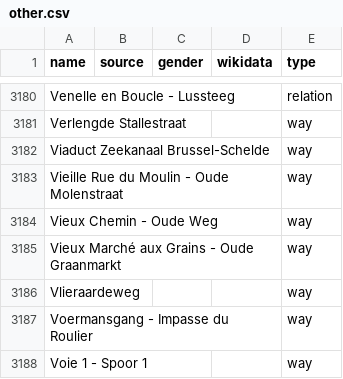
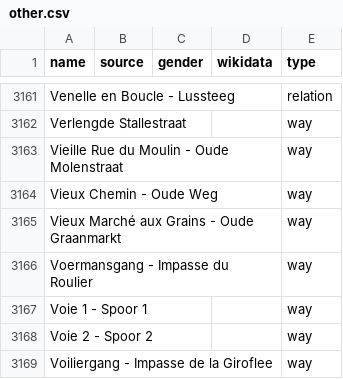
Before and after one commit to EqualStreetNames/equalstreetnames-brussels, a CSV file: data/other.csv, drawn as a sheet; only a part is shown, gaps mark what is left out; the shorter side is filled out with more unchanged rows; the diff covers the shown part only; the diff names each change by its address in the sheet, - before the commit and + after, or states it on an @@ line.

```diff
--- a/data/other.csv
+++ b/data/other.csv
-row 3182: Viaduct Zeekanaal Brussel-Schelde |  |  |  | way
-row 3186: Vlieraardeweg |  |  |  | way
```
Also changed, not shown: 22 removed rows elsewhere in this file, data/gender.csv, 3 other files.
